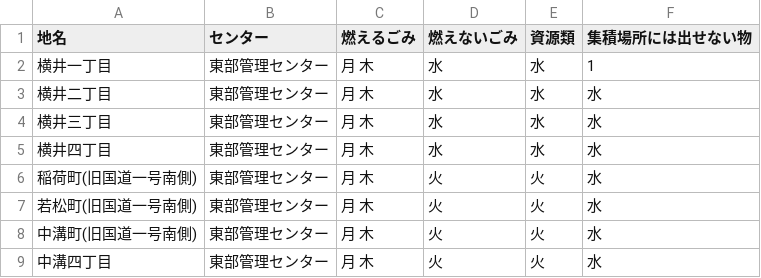
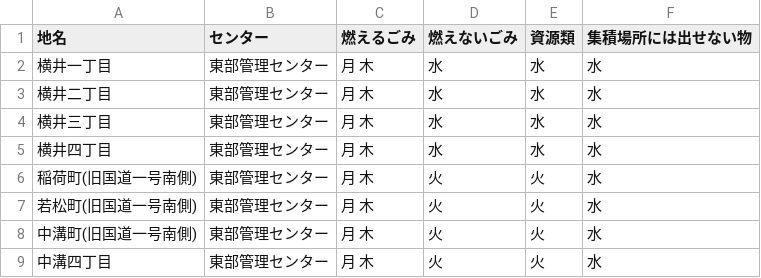
Before and after one commit to shimasho/5374, a CSV file: data/area_days.csv, drawn as a sheet; only a part is shown.

Commit message:
Update area_days.csv

```diff
--- a/data/area_days.csv
+++ b/data/area_days.csv
@@ -1,3 +1,3 @@
 地名,センター,燃えるごみ,燃えないごみ,資源類,集積場所には出せない物
-横井一丁目,東部管理センター,月 木,水,水,1
+横井一丁目,東部管理センター,月 木,水,水,水
 横井二丁目,東部管理センター,月 木,水,水,水
```
